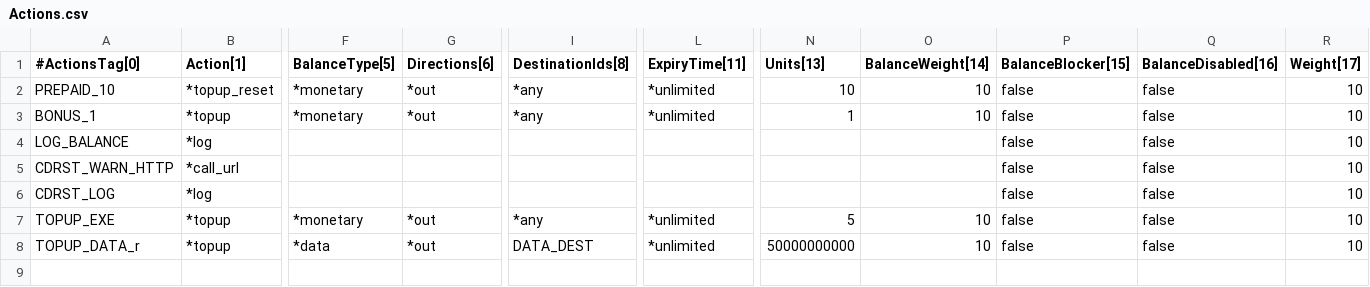
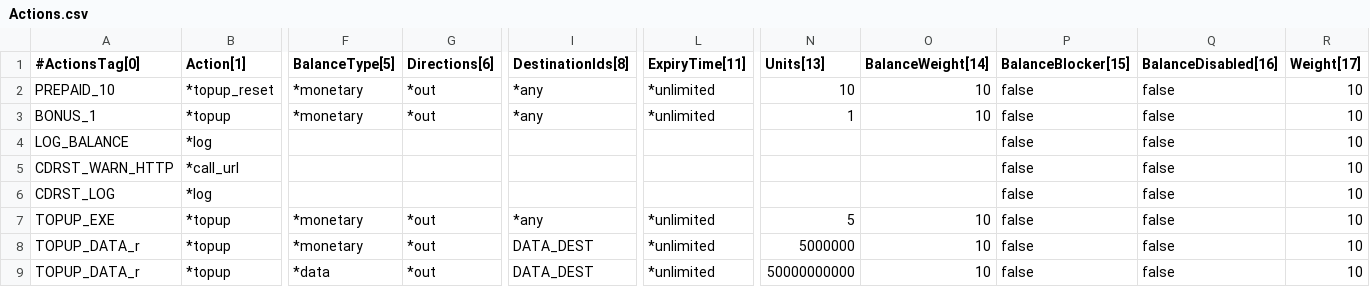
Before and after one commit to cgrates/cgrates, a CSV file: data/tariffplans/testtp/Actions.csv, drawn as a sheet; only a part is shown, gaps mark what is left out; rows hold the shown columns only; the diff names each change by its address in the sheet, - before the commit and + after, or states it on an @@ line.

Commit message:
data monetary balance

```diff
--- a/data/tariffplans/testtp/Actions.csv
+++ b/data/tariffplans/testtp/Actions.csv
+row 8: TOPUP_DATA_r | *topup | *monetary | *out | DATA_DEST | *unlimited | 5000000 | 10 | false | false | 10
```
